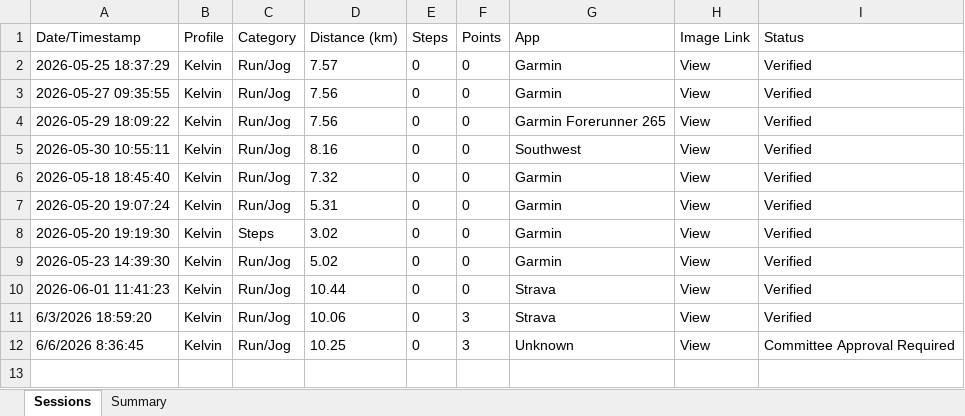
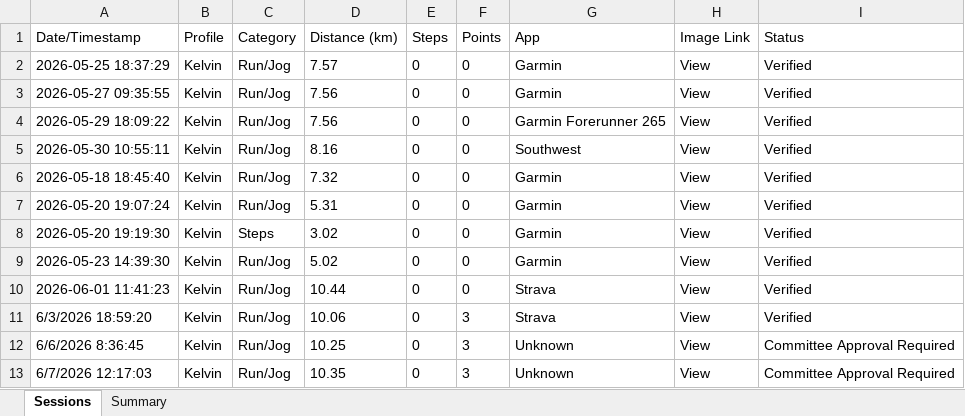
Before and after one commit to mrporky594/strides-and-sync, an Excel workbook: Reports/Members/Kelvin_Activity_Report.xlsx, sheet Sessions, drawn as a sheet; values as stored, in another font and other column widths than the file's, no borders; the diff names each change by its address in the sheet, - before the commit and + after, or states it on an @@ line.

```diff
--- a/Reports/Members/Kelvin_Activity_Report.xlsx (sheet Sessions)
+++ b/Reports/Members/Kelvin_Activity_Report.xlsx (sheet Sessions)
+row 13: 6/7/2026 12:17:03 | Kelvin | Run/Jog | 10.35 | 0 | 3 | Unknown | View | Committee Approval Required
```
Also changed, not shown: sheet Summary, Reports/Members/CRX_Activity_Report.xlsx, Reports/Members/Chee_Activity_Report.xlsx, 10 other files.
